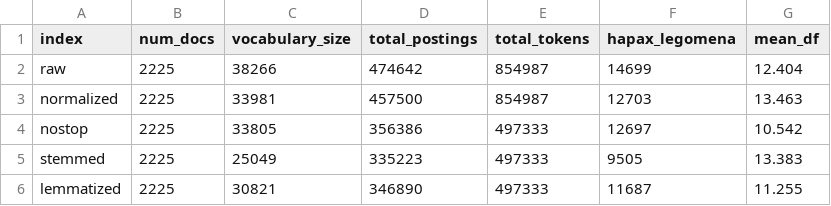
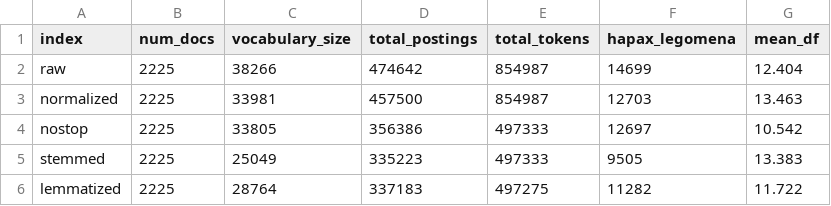
Before and after one commit to vinay-p-singh/IR-Assignment-1, a CSV file: data/derived/index_stats.csv, drawn as a sheet.

```diff
--- a/data/derived/index_stats.csv
+++ b/data/derived/index_stats.csv
@@ -5,2 +5,2 @@ nostop,2225,33805,356386,497333,12697,10.542
 stemmed,2225,25049,335223,497333,9505,13.383
-lemmatized,2225,30821,346890,497333,11687,11.255
+lemmatized,2225,28764,337183,497275,11282,11.722
```
Also changed, not shown: data/derived/boolean_optimization.csv, data/derived/evaluation.csv, 36 other files.
